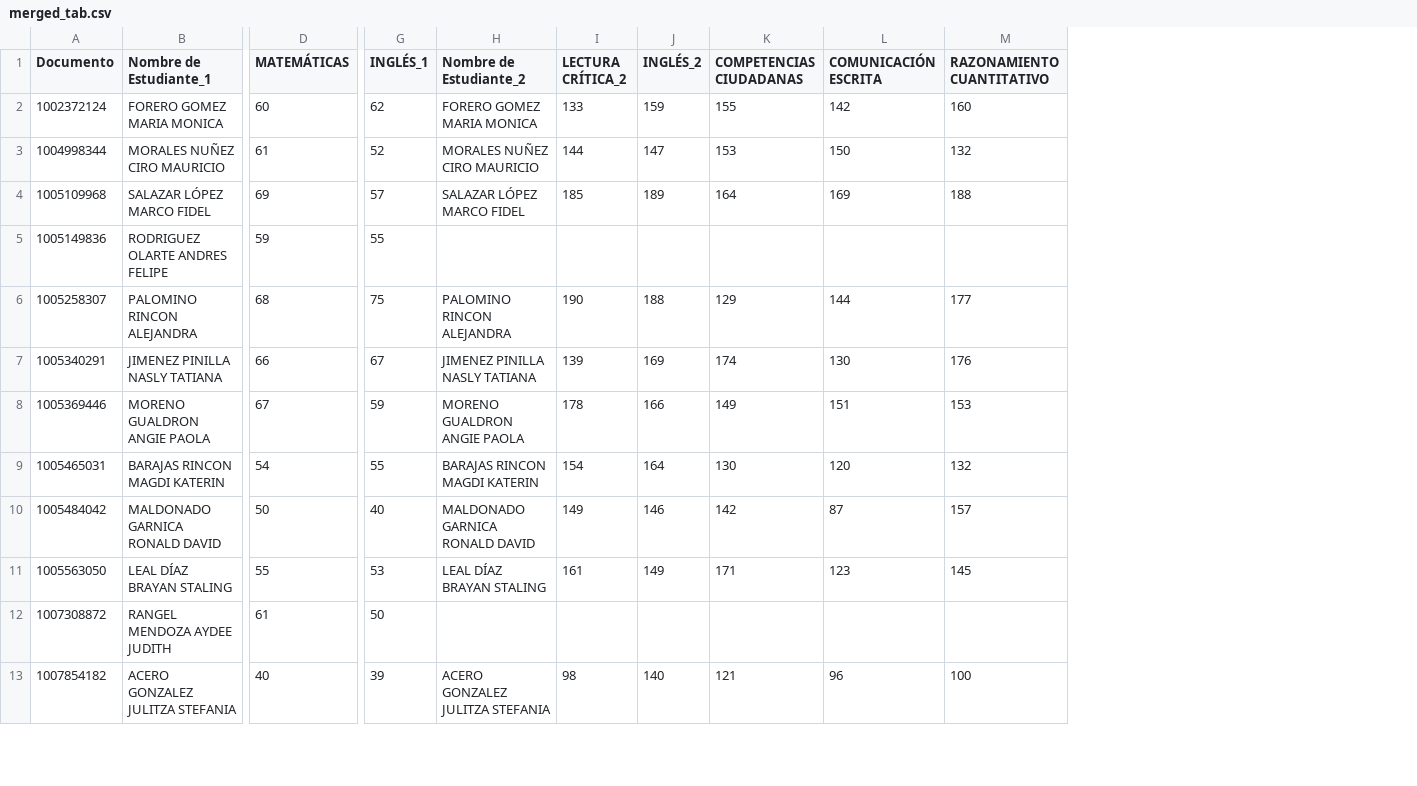
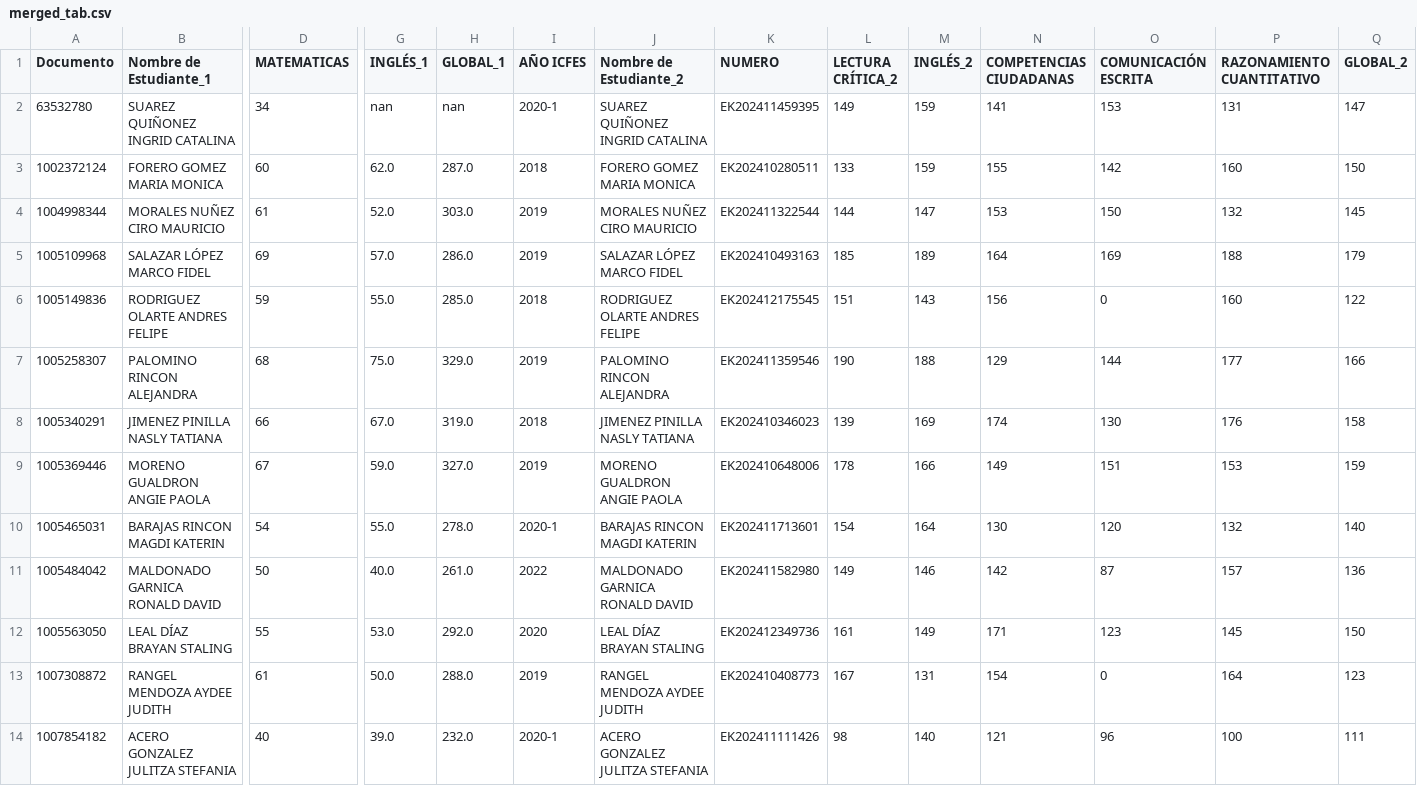
Before and after one commit to joseaherj/analisis_pruebas_saber, a CSV file: merged_tab.csv, drawn as a sheet; only a part is shown, gaps mark what is left out; addresses are those after the commit; rows hold the shown columns only; the diff covers the shown part only; the diff names each change by its address in the sheet, - before the commit and + after, or states it on an @@ line.

```diff
--- a/merged_tab.csv
+++ b/merged_tab.csv
+column H (GLOBAL_1), rows 3-14: 287.0 | 303.0 | 286.0 | 285.0 | 329.0 | 319.0 | 327.0 | 278.0 | 261.0 | 292.0 | 288.0 | 232.0
+column I (AÑO ICFES), rows 3-14: 2018 | 2019 | 2019 | 2018 | 2019 | 2018 | 2019 | 2020-1 | 2022 | 2020 | 2019 | 2020-1
+column K (NUMERO), rows 3-14: EK202410280511 | EK202411322544 | EK202410493163 | EK202412175545 | EK202411359546 | EK202410346023 | EK202410648006 | EK202411713601 | EK202411582980 | EK202412349736 | EK202410408773 | EK202411111426
+column Q (GLOBAL_2), rows 3-14: 150 | 145 | 179 | 122 | 166 | 158 | 159 | 140 | 136 | 150 | 123 | 111
-D1: MATEMÁTICAS
+D1: MATEMATICAS
+row 2: 63532780 | SUAREZ QUIÑONEZ INGRID CATALINA | 34 | nan | nan | 2020-1 | SUAREZ QUIÑONEZ INGRID CATALINA | EK202411459395 | 149 | 159 | 141 | 153 | 131 | 147
-G3 (INGLÉS_1): 62
+G3 (INGLÉS_1): 62.0
-G4 (INGLÉS_1): 52
+G4 (INGLÉS_1): 52.0
-G5 (INGLÉS_1): 57
+G5 (INGLÉS_1): 57.0
-G6 (INGLÉS_1): 55
+G6 (INGLÉS_1): 55.0
-J6 (Nombre de Estudiante_2): (empty)
+J6 (Nombre de Estudiante_2): RODRIGUEZ OLARTE ANDRES FELIPE
-L6 (LECTURA CRÍTICA_2): (empty)
+L6 (LECTURA CRÍTICA_2): 151
-M6 (INGLÉS_2): (empty)
+M6 (INGLÉS_2): 143
-N6 (COMPETENCIAS CIUDADANAS): (empty)
+N6 (COMPETENCIAS CIUDADANAS): 156
-O6 (COMUNICACIÓN ESCRITA): (empty)
+O6 (COMUNICACIÓN ESCRITA): 0
-P6 (RAZONAMIENTO CUANTITATIVO): (empty)
+P6 (RAZONAMIENTO CUANTITATIVO): 160
-G7 (INGLÉS_1): 75
+G7 (INGLÉS_1): 75.0
-G8 (INGLÉS_1): 67
+G8 (INGLÉS_1): 67.0
-G9 (INGLÉS_1): 59
+G9 (INGLÉS_1): 59.0
-G10 (INGLÉS_1): 55
+G10 (INGLÉS_1): 55.0
-G11 (INGLÉS_1): 40
+G11 (INGLÉS_1): 40.0
-G12 (INGLÉS_1): 53
+G12 (INGLÉS_1): 53.0
-G13 (INGLÉS_1): 50
+G13 (INGLÉS_1): 50.0
-J13 (Nombre de Estudiante_2): (empty)
+J13 (Nombre de Estudiante_2): RANGEL MENDOZA AYDEE JUDITH
-L13 (LECTURA CRÍTICA_2): (empty)
+L13 (LECTURA CRÍTICA_2): 167
-M13 (INGLÉS_2): (empty)
+M13 (INGLÉS_2): 131
-N13 (COMPETENCIAS CIUDADANAS): (empty)
+N13 (COMPETENCIAS CIUDADANAS): 154
-O13 (COMUNICACIÓN ESCRITA): (empty)
+O13 (COMUNICACIÓN ESCRITA): 0
-P13 (RAZONAMIENTO CUANTITATIVO): (empty)
+P13 (RAZONAMIENTO CUANTITATIVO): 164
-G14 (INGLÉS_1): 39
+G14 (INGLÉS_1): 39.0
```
Also changed, not shown: 5 removed rows and 27 edited cells elsewhere in this file, saber_11.csv, saber_pro.csv, 1 other file.
